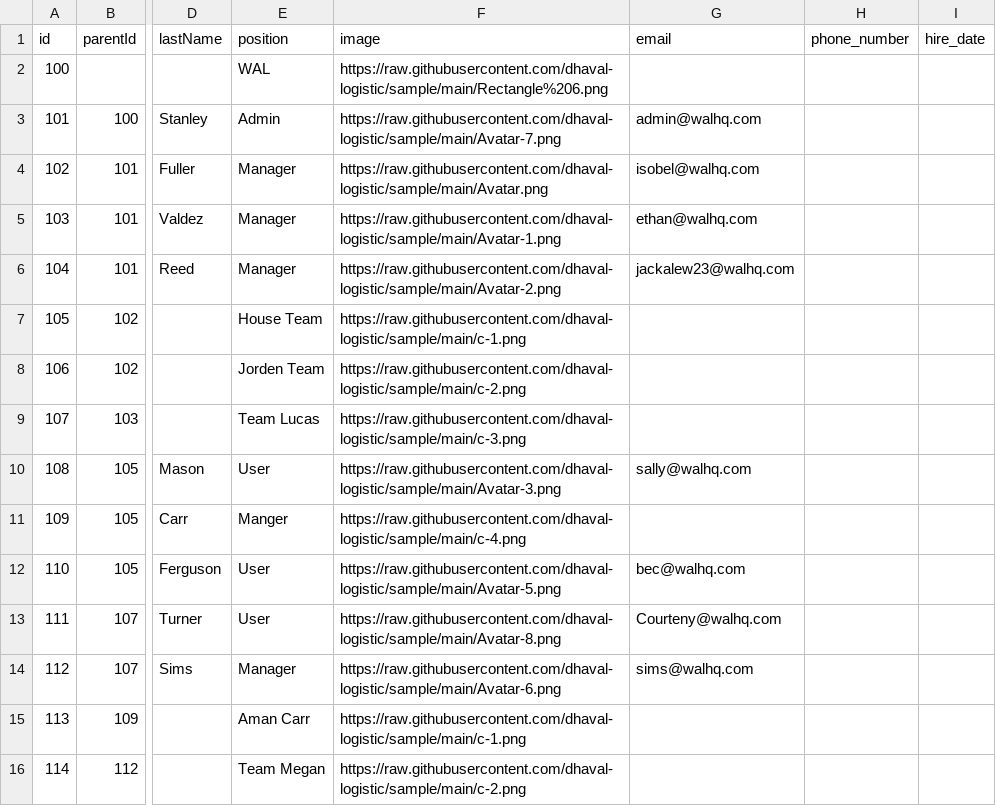
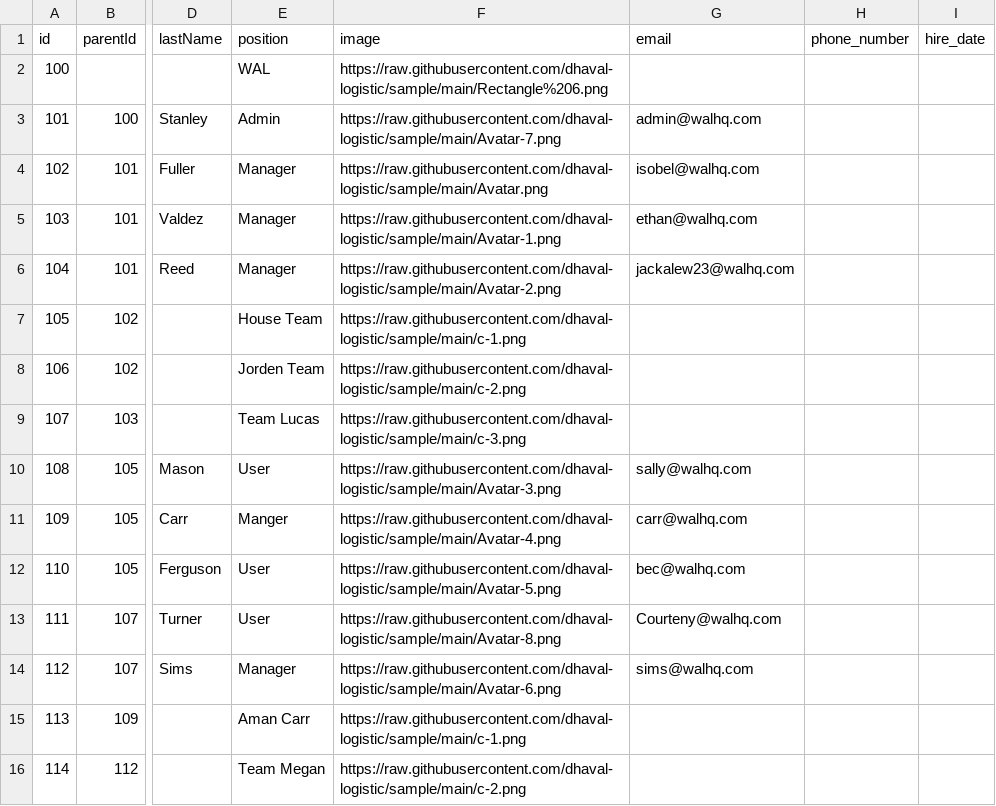
Before and after one commit to dhaval-logistic/sample, a CSV file: data-oracle.csv, drawn as a sheet; only a part is shown, gaps mark what is left out; the diff names each change by its address in the sheet, - before the commit and + after, or states it on an @@ line.

Commit message:
Update data-oracle.csv

```diff
--- a/data-oracle.csv
+++ b/data-oracle.csv
-F11 (image): https://raw.githubusercontent.com/dhaval-logistic/sample/main/c-4.png
+F11 (image): https://raw.githubusercontent.com/dhaval-logistic/sample/main/Avatar-4.png
-G11 (email): (empty)
+G11 (email): carr@walhq.com
```
